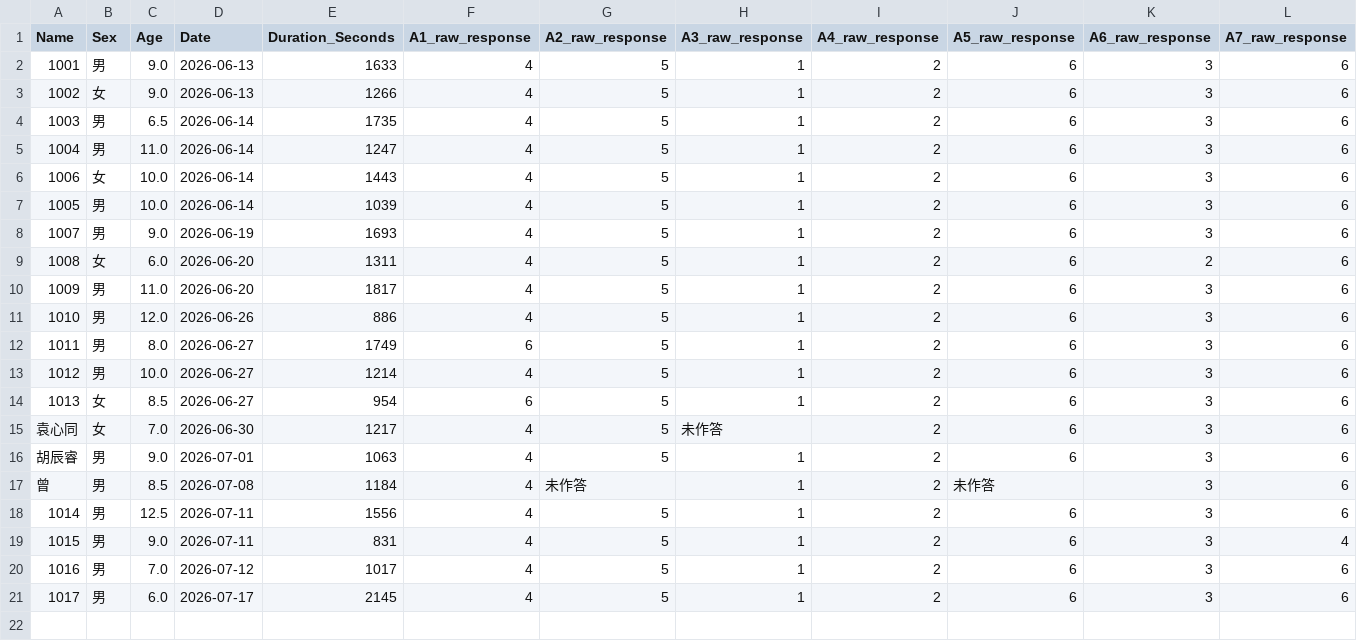
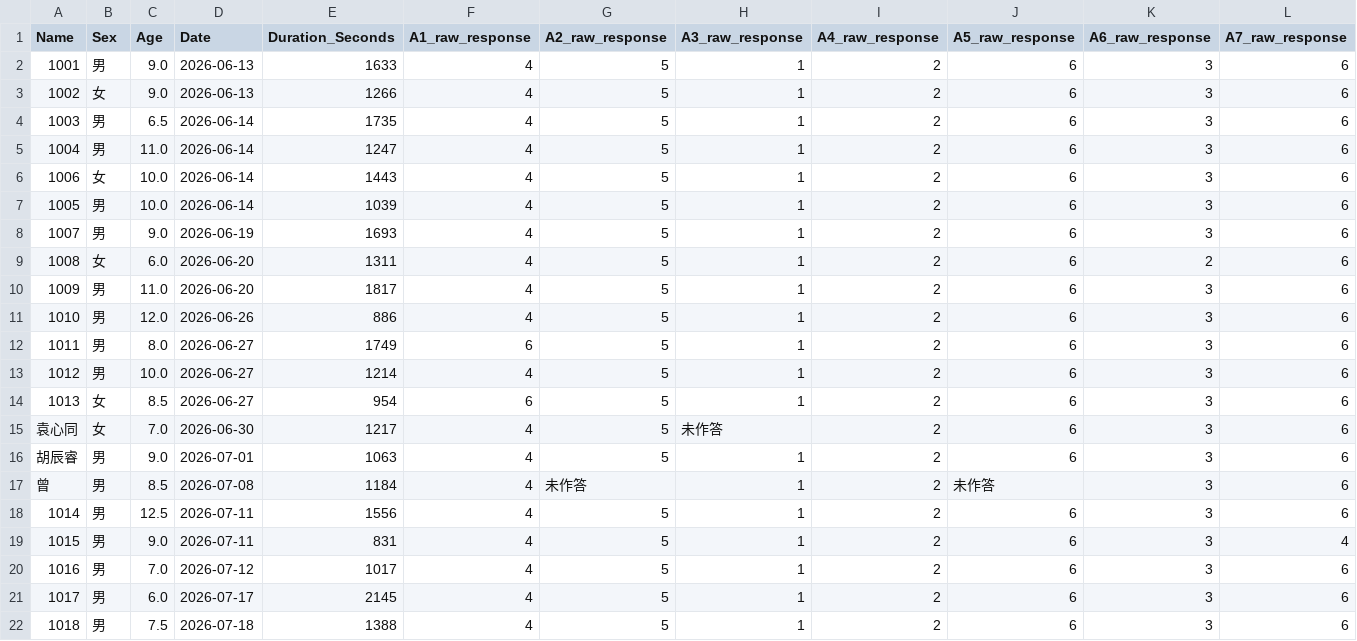
Before and after one commit to lianglixia1234/IQ-Test-and-Report, a CSV file: record.csv, drawn as a sheet; only a part is shown; rows hold the shown columns only; the diff names each change by its address in the sheet, - before the commit and + after, or states it on an @@ line.

Commit message:
Add IQ result

```diff
--- a/record.csv
+++ b/record.csv
+row 22: 1018 | 男 | 7.5 | 2026-07-18 | 1388 | 4 | 5 | 1 | 2 | 6 | 3 | 6
```
